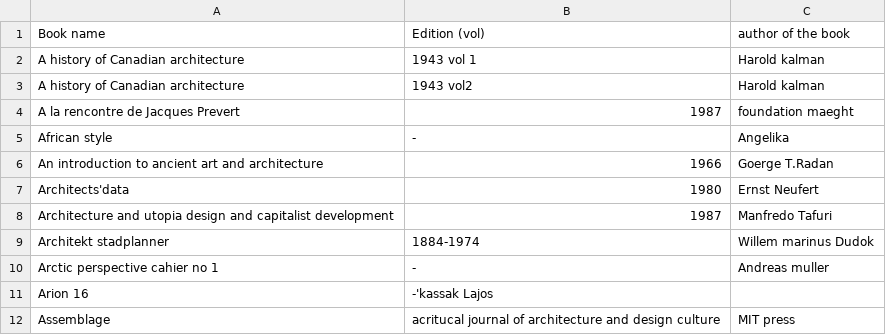
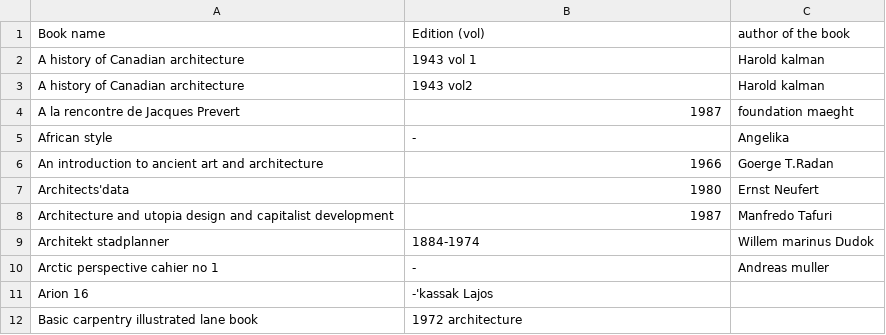
Before and after one commit to WeAreYEF/PAGarchLibrary, a CSV file: Booklist.csv, drawn as a sheet; removed rows and columns are numbered as before the commit, all else as after; the diff names each change by its address in the sheet, - before the commit and + after, or states it on an @@ line.

Commit message:
Update Booklist.csv

```diff
--- a/Booklist.csv
+++ b/Booklist.csv
-row 12: Assemblage | acritucal journal of architecture and design culture | MIT press
+row 12: Basic carpentry illustrated lane book | 1972 architecture
```
